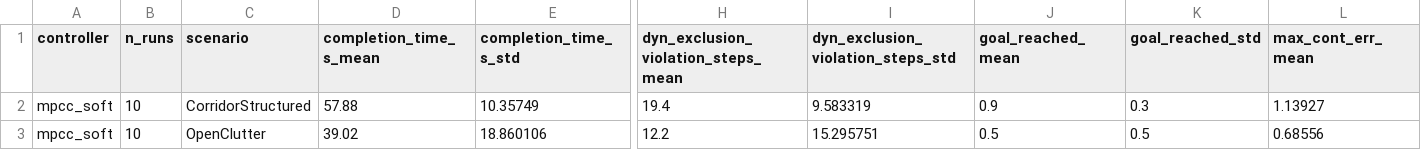
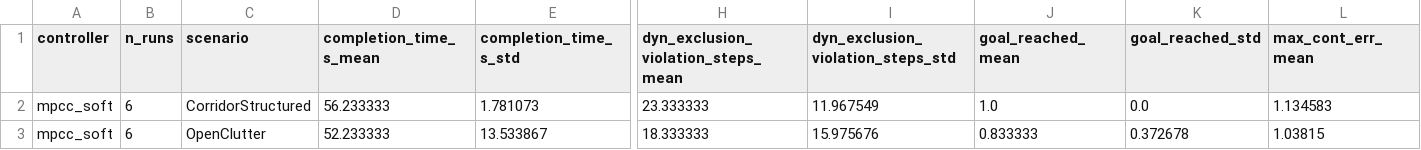
Before and after one commit to ketaxura/Thesis, a CSV file: unified/results/mpcc_soft_summary.csv, drawn as a sheet; only a part is shown, gaps mark what is left out; the diff covers the shown part only; the diff names each change by its address in the sheet, - before the commit and + after, or states it on an @@ line.

```diff
--- a/unified/results/mpcc_soft_summary.csv
+++ b/unified/results/mpcc_soft_summary.csv
-B2:B3 (n_runs): 10
+B2:B3 (n_runs): 6
-D2 (completion_time_s_mean): 57.88
+D2 (completion_time_s_mean): 56.233333
-E2 (completion_time_s_std): 10.35749
+E2 (completion_time_s_std): 1.781073
-H2: 19.4
+H2: 23.333333
-I2: 9.583319
+I2: 11.967549
-J2 (goal_reached_mean): 0.9
+J2 (goal_reached_mean): 1.0
-K2 (goal_reached_std): 0.3
+K2 (goal_reached_std): 0.0
-L2 (max_cont_err_mean): 1.13927
+L2 (max_cont_err_mean): 1.134583
-D3 (completion_time_s_mean): 39.02
+D3 (completion_time_s_mean): 52.233333
-E3 (completion_time_s_std): 18.860106
+E3 (completion_time_s_std): 13.533867
-H3: 12.2
+H3: 18.333333
-I3: 15.295751
+I3: 15.975676
-J3 (goal_reached_mean): 0.5
+J3 (goal_reached_mean): 0.833333
-K3 (goal_reached_std): 0.5
+K3 (goal_reached_std): 0.372678
-L3 (max_cont_err_mean): 0.68556
+L3 (max_cont_err_mean): 1.03815
```
Also changed, not shown: 62 edited cells elsewhere in this file, unified/results/mpc_hard_results.csv, unified/results/mpc_soft_results.csv, 12 other files.
